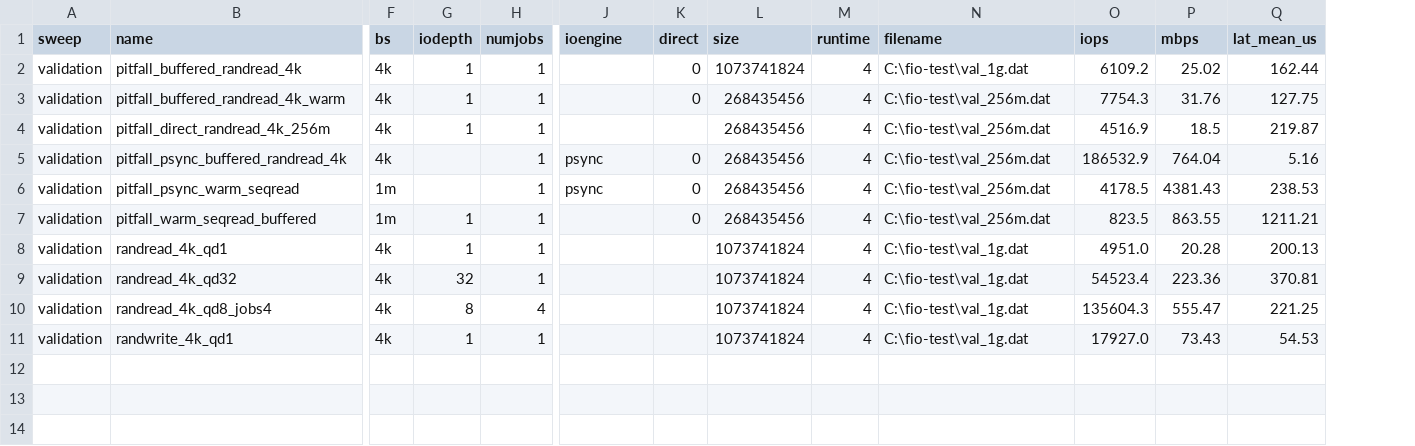
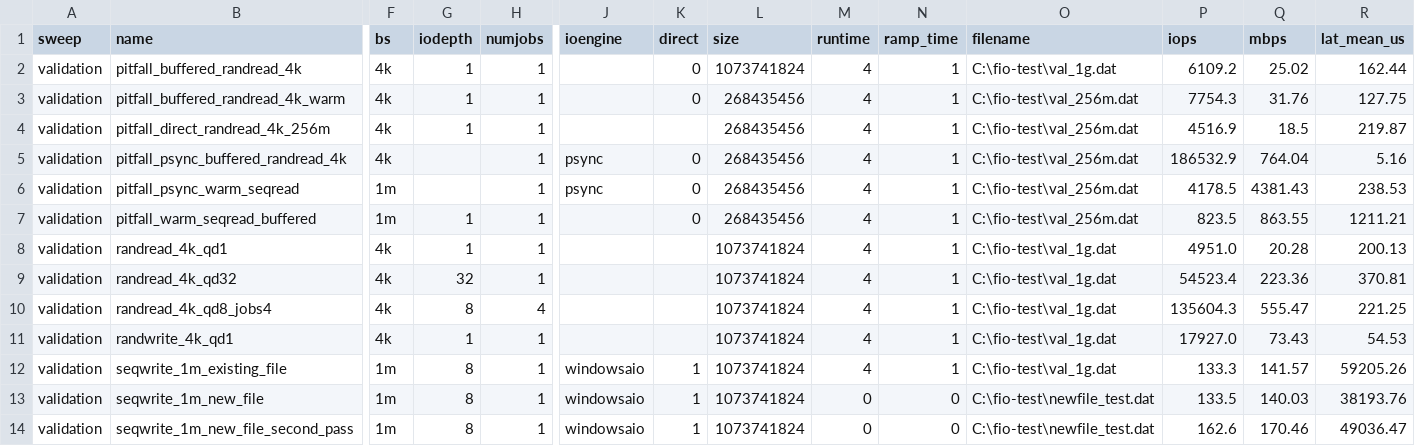
Before and after one commit to Hector-E-Amaya/Adv-Computer-Systems-Lab, a CSV file: SSD Performance Profiling/data/processed/validation.csv, drawn as a sheet; only a part is shown, gaps mark what is left out; rows hold the shown columns only; the diff names each change by its address in the sheet, - before the commit and + after, or states it on an @@ line.

```diff
--- a/SSD Performance Profiling/data/processed/validation.csv
+++ b/SSD Performance Profiling/data/processed/validation.csv
+column N (ramp_time), rows 2-11: all 1
+row 12: validation | seqwrite_1m_existing_file | 1m | 8 | 1 | windowsaio | 1 | 1073741824 | 4 | 1 | C:\fio-test\val_1g.dat | 133.3 | 141.57 | 59205.26
+row 13: validation | seqwrite_1m_new_file | 1m | 8 | 1 | windowsaio | 1 | 1073741824 | 0 | 0 | C:\fio-test\newfile_test.dat | 133.5 | 140.03 | 38193.76
+row 14: validation | seqwrite_1m_new_file_second_pass | 1m | 8 | 1 | windowsaio | 1 | 1073741824 | 0 | 0 | C:\fio-test\newfile_test.dat | 162.6 | 170.46 | 49036.47
```
Also changed, not shown: SSD Performance Profiling/data/processed/bs.csv, SSD Performance Profiling/data/processed/mix.csv, 27 other files.
